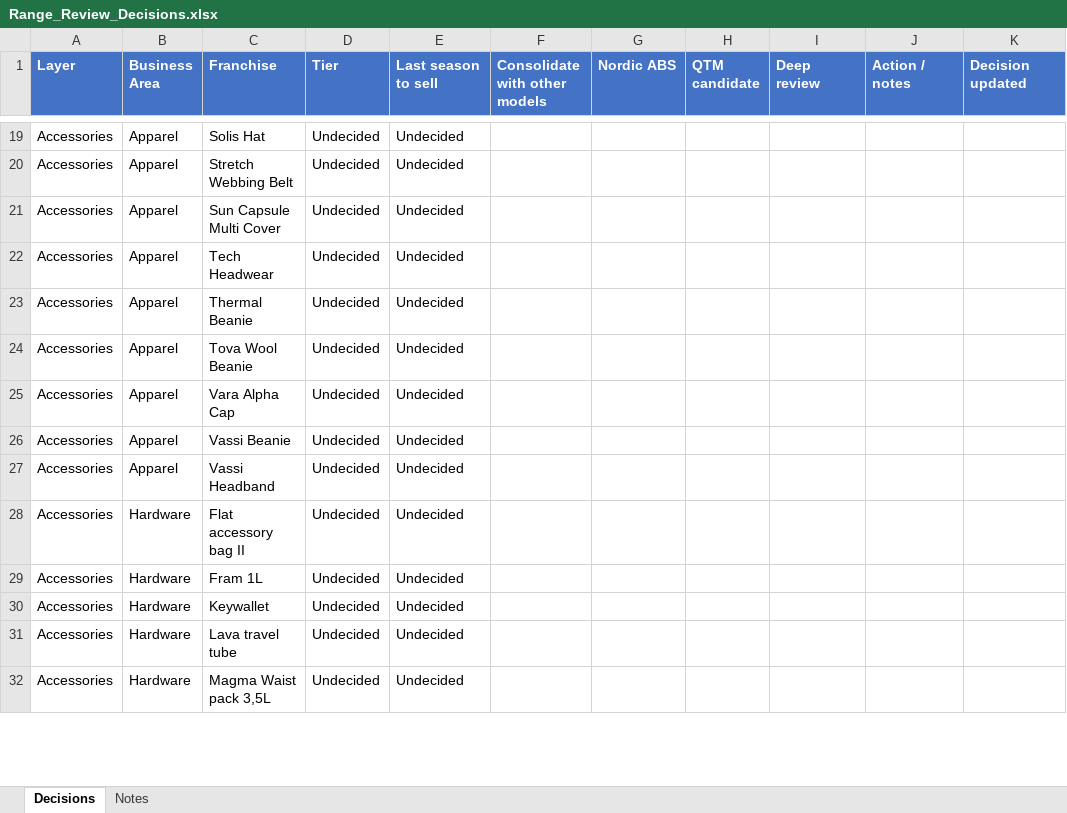
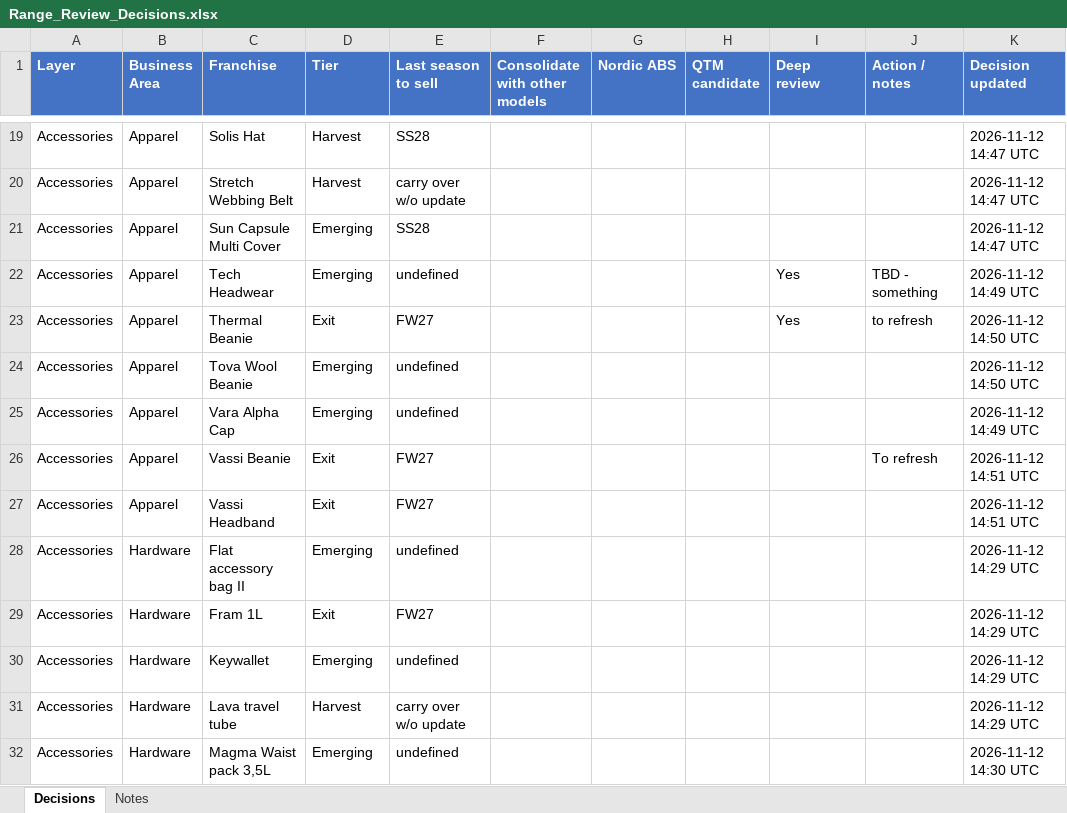
Before and after one commit to surflongboard/project_bob, an Excel workbook: data/range_review/outputs/Range_Review_Decisions.xlsx, sheet Decisions, drawn as a sheet; only a part is shown, gaps mark what is left out; values as stored, in another font and other column widths than the file's, no borders; the diff covers the shown part only; the diff names each change by its address in the sheet, - before the commit and + after, or states it on an @@ line.

```diff
--- a/data/range_review/outputs/Range_Review_Decisions.xlsx (sheet Decisions)
+++ b/data/range_review/outputs/Range_Review_Decisions.xlsx (sheet Decisions)
-D19:D20 (Tier): Undecided
+D19:D20 (Tier): Harvest
-E19 (Last season to sell): Undecided
+E19 (Last season to sell): SS28
-K19:K21 (Decision updated): (empty)
+K19:K21 (Decision updated): 2026-11-12 14:47 UTC
-E20 (Last season to sell): Undecided
+E20 (Last season to sell): carry over w/o update
-D21:D22 (Tier): Undecided
+D21:D22 (Tier): Emerging
-E21 (Last season to sell): Undecided
+E21 (Last season to sell): SS28
-E22 (Last season to sell): Undecided
+E22 (Last season to sell): undefined
-I22:I23 (Deep review): (empty)
+I22:I23 (Deep review): Yes
-J22 (Action / notes): (empty)
+J22 (Action / notes): TBD - something
-K22 (Decision updated): (empty)
+K22 (Decision updated): 2026-11-12 14:49 UTC
-D23 (Tier): Undecided
+D23 (Tier): Exit
-E23 (Last season to sell): Undecided
+E23 (Last season to sell): FW27
-J23 (Action / notes): (empty)
+J23 (Action / notes): to refresh
-K23:K24 (Decision updated): (empty)
+K23:K24 (Decision updated): 2026-11-12 14:50 UTC
-D24:D25 (Tier): Undecided
+D24:D25 (Tier): Emerging
-E24:E25 (Last season to sell): Undecided
+E24:E25 (Last season to sell): undefined
-K25 (Decision updated): (empty)
+K25 (Decision updated): 2026-11-12 14:49 UTC
-D26:D27 (Tier): Undecided
+D26:D27 (Tier): Exit
-E26:E27 (Last season to sell): Undecided
+E26:E27 (Last season to sell): FW27
-J26 (Action / notes): (empty)
+J26 (Action / notes): To refresh
-K26:K27 (Decision updated): (empty)
+K26:K27 (Decision updated): 2026-11-12 14:51 UTC
-D28 (Tier): Undecided
+D28 (Tier): Emerging
-E28 (Last season to sell): Undecided
+E28 (Last season to sell): undefined
-K28:K31 (Decision updated): (empty)
+K28:K31 (Decision updated): 2026-11-12 14:29 UTC
-D29 (Tier): Undecided
+D29 (Tier): Exit
-E29 (Last season to sell): Undecided
+E29 (Last season to sell): FW27
-D30 (Tier): Undecided
+D30 (Tier): Emerging
-E30 (Last season to sell): Undecided
+E30 (Last season to sell): undefined
-D31 (Tier): Undecided
+D31 (Tier): Harvest
-E31 (Last season to sell): Undecided
+E31 (Last season to sell): carry over w/o update
-D32 (Tier): Undecided
+D32 (Tier): Emerging
-E32 (Last season to sell): Undecided
+E32 (Last season to sell): undefined
-K32 (Decision updated): (empty)
+K32 (Decision updated): 2026-11-12 14:30 UTC
```
Also changed, not shown: 105 edited cells elsewhere in this sheet.
